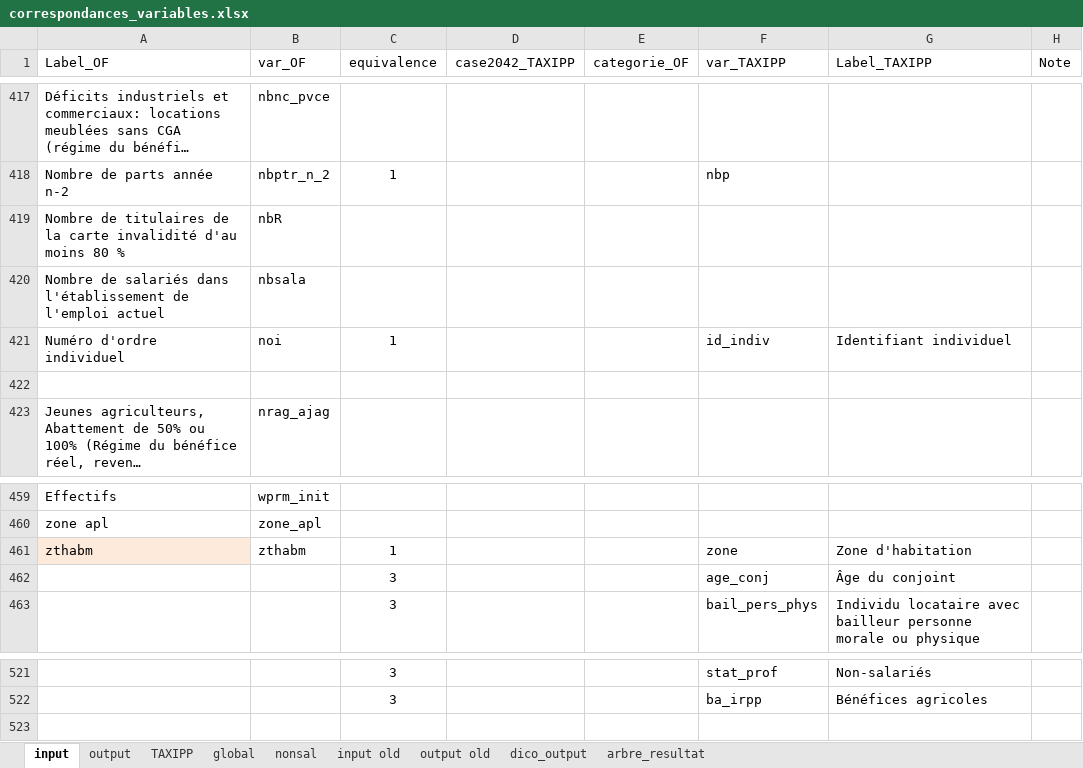
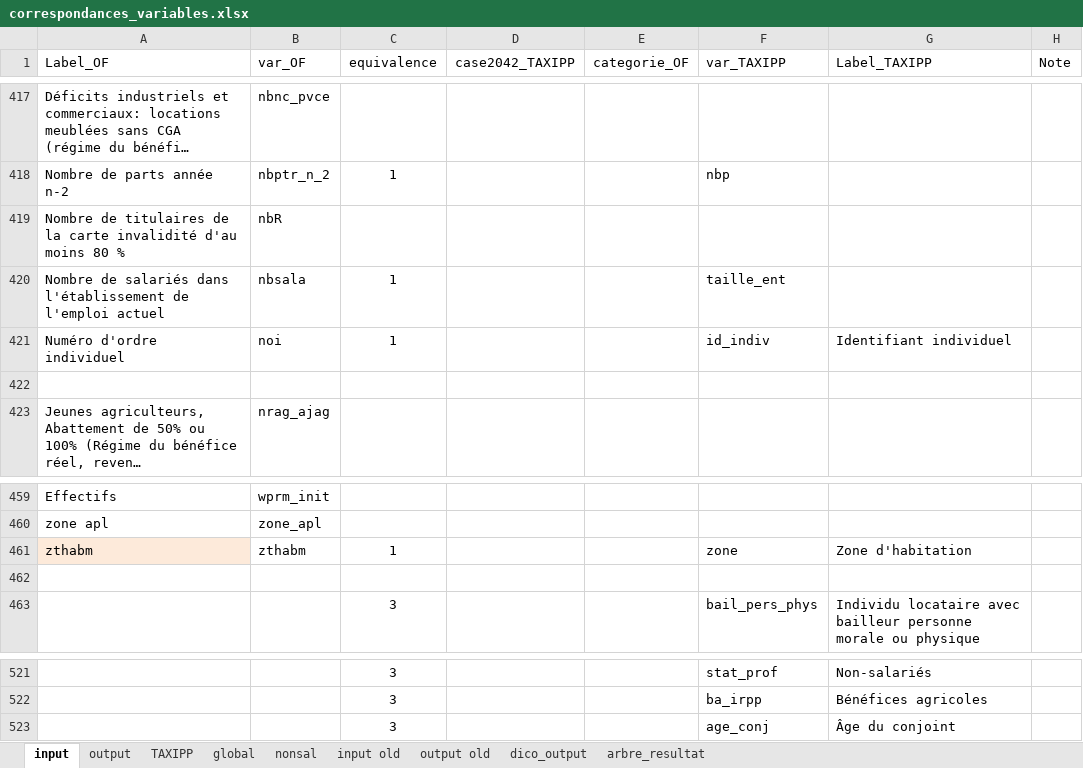
Before and after one commit to malkaguillot/openfisca-taxipp-comparison, an Excel workbook: OpenFisca/correspondances_variables.xlsx, sheet input, drawn as a sheet; only a part is shown, gaps mark what is left out; long unchanged cells end in …; values as stored, in another font and other column widths than the file's, no borders; the diff names each change by its address in the sheet, - before the commit and + after, or states it on an @@ line.

Commit message:
add taille_entre

```diff
--- a/OpenFisca/correspondances_variables.xlsx (sheet input)
+++ b/OpenFisca/correspondances_variables.xlsx (sheet input)
-C420 (equivalence): (empty)
+C420 (equivalence): 1
-F420 (var_TAXIPP): (empty)
+F420 (var_TAXIPP): taille_ent
-row 462:  |  | 3 |  |  | age_conj | Âge du conjoint
+row 462: (empty)
+row 523:  |  | 3 |  |  | age_conj | Âge du conjoint
```
Also changed, not shown: 4 other files.
